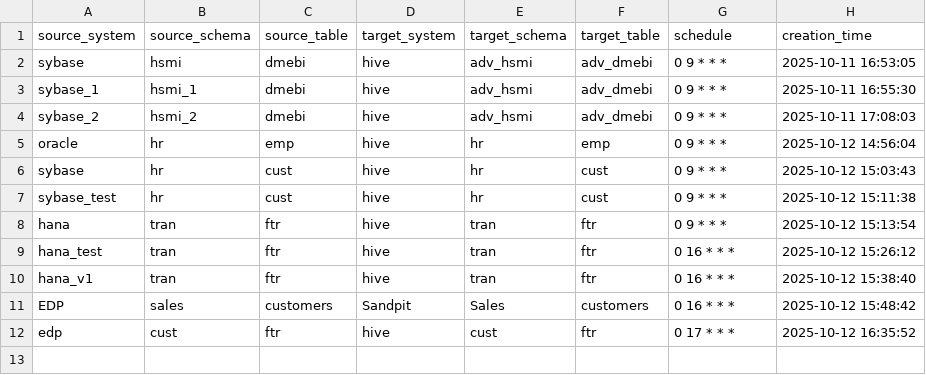
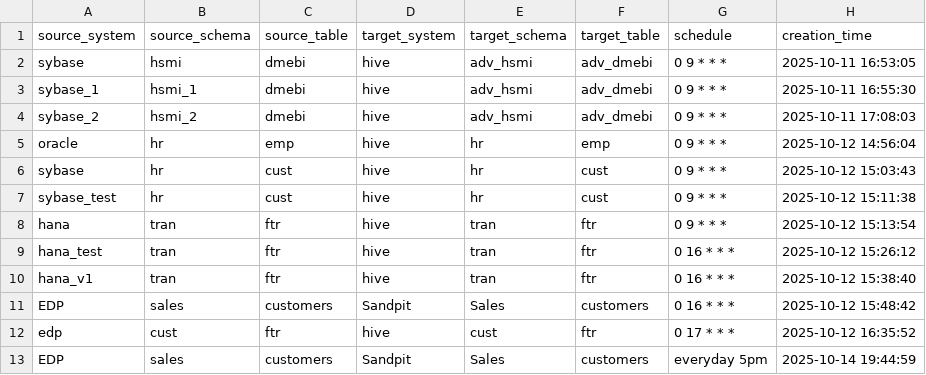
Before and after one commit to vamsha/data_ingestion, a CSV file: config/ingestion.csv, drawn as a sheet; the diff names each change by its address in the sheet, - before the commit and + after, or states it on an @@ line.

Commit message:
Add new row to config/ingestion.csv

```diff
--- a/config/ingestion.csv
+++ b/config/ingestion.csv
+row 13: EDP | sales | customers | Sandpit | Sales | customers | everyday 5pm | 2025-10-14 19:44:59
```
